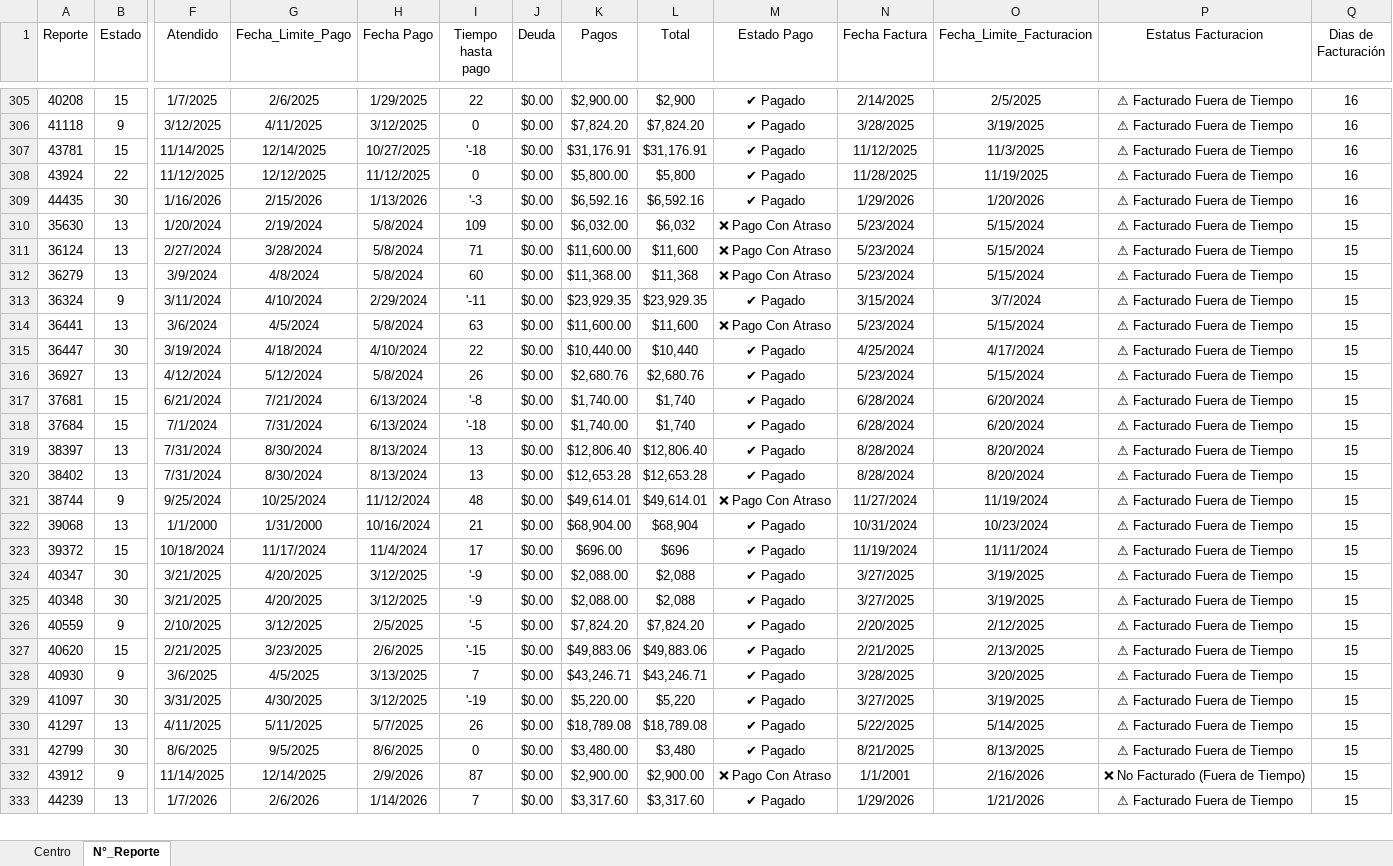
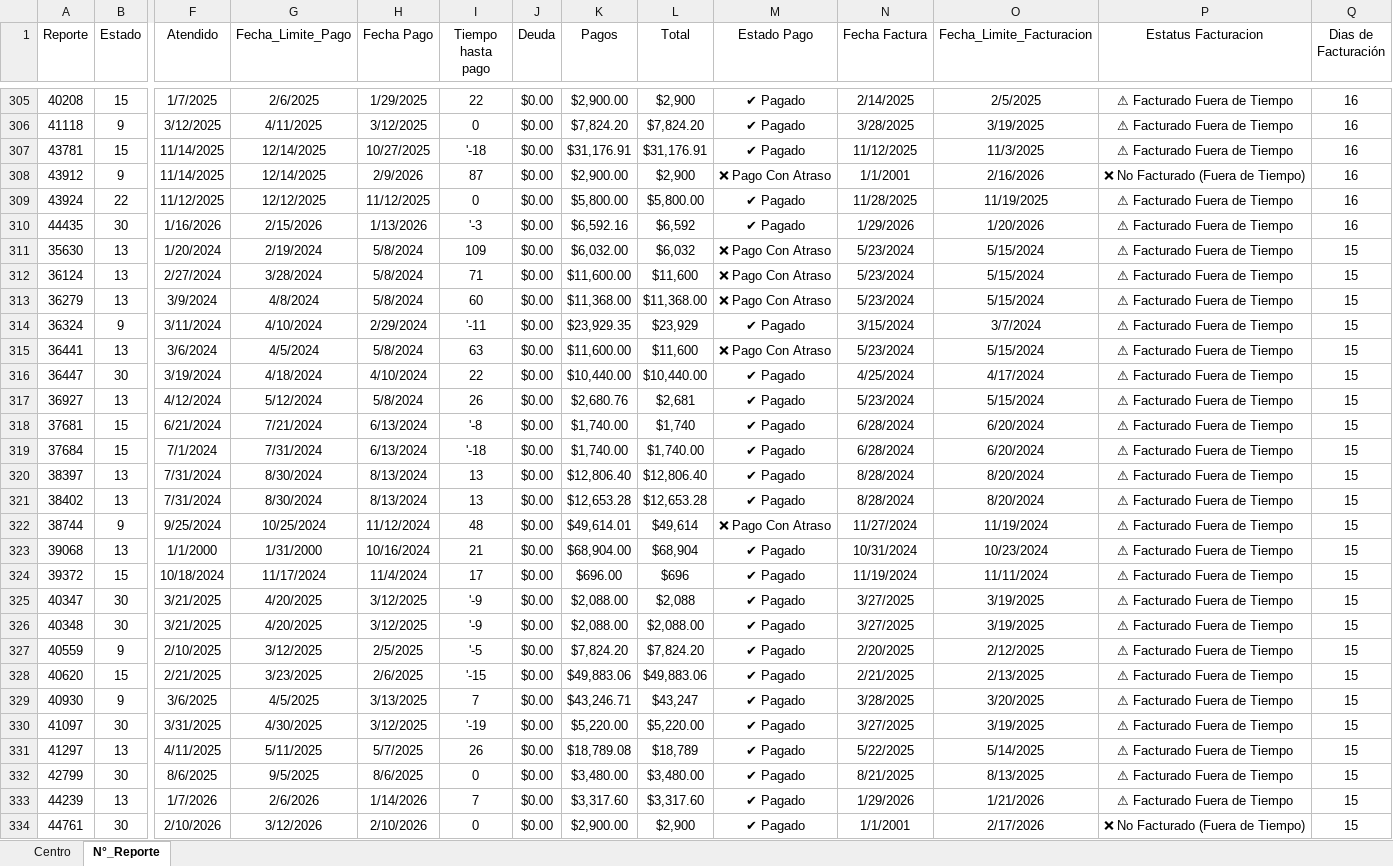
Before and after one commit to josels980410-jpg/keytronics-dashboard, an Excel workbook: datos_reporte_Keytronics.xlsx, sheet N°_Reporte, drawn as a sheet; only a part is shown, gaps mark what is left out; values as stored, in another font and other column widths than the file's, no borders; conditional formats and table styles not drawn; removed rows and columns are numbered as before the commit, all else as after; rows hold the shown columns only; the diff covers the shown part only; the diff names each change by its address in the sheet, - before the commit and + after, or states it on an @@ line.

Commit message:
Se actualiza reporte al 25/02/2026

```diff
--- a/datos_reporte_Keytronics.xlsx (sheet N°_Reporte)
+++ b/datos_reporte_Keytronics.xlsx (sheet N°_Reporte)
+row 308: 43912 | 9 | 11/14/2025 | 12/14/2025 | 2/9/2026 | 87 | $0.00 | $2,900.00 | $2,900 | ❌ Pago Con Atraso | 1/1/2001 | 2/16/2026 | ❌ No Facturado (Fuera de Tiempo) | 16
-L309 (Total): $5,800
+L309 (Total): $5,800.00
-L310 (Total): $6,592.16
+L310 (Total): $6,592
-L313 (Total): $11,368
+L313 (Total): $11,368.00
-L314 (Total): $23,929.35
+L314 (Total): $23,929
-L316 (Total): $10,440
+L316 (Total): $10,440.00
-L317 (Total): $2,680.76
+L317 (Total): $2,681
-L319 (Total): $1,740
+L319 (Total): $1,740.00
-L322 (Total): $49,614.01
+L322 (Total): $49,614
-L326 (Total): $2,088
+L326 (Total): $2,088.00
-L329 (Total): $43,246.71
+L329 (Total): $43,247
-L330 (Total): $5,220
+L330 (Total): $5,220.00
-L331 (Total): $18,789.08
+L331 (Total): $18,789
-L332 (Total): $3,480
+L332 (Total): $3,480.00
-row 332: 43912 | 9 | 11/14/2025 | 12/14/2025 | 2/9/2026 | 87 | $0.00 | $2,900.00 | $2,900.00 | ❌ Pago Con Atraso | 1/1/2001 | 2/16/2026 | ❌ No Facturado (Fuera de Tiempo) | 15
+row 334: 44761 | 30 | 2/10/2026 | 3/12/2026 | 2/10/2026 | 0 | $0.00 | $2,900.00 | $2,900 | ✔ Pagado | 1/1/2001 | 2/17/2026 | ❌ No Facturado (Fuera de Tiempo) | 15
```
Also changed, not shown: 10 added rows, 7 removed rows and 1210 edited cells elsewhere in this sheet, sheet Centro, Reporte_inventario.xlsx, 2 other files.
